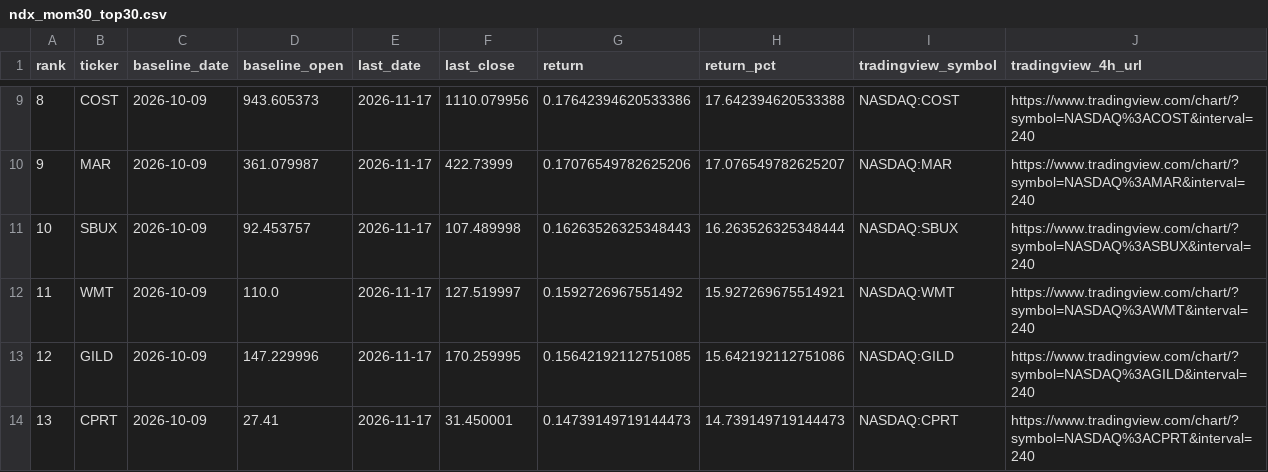
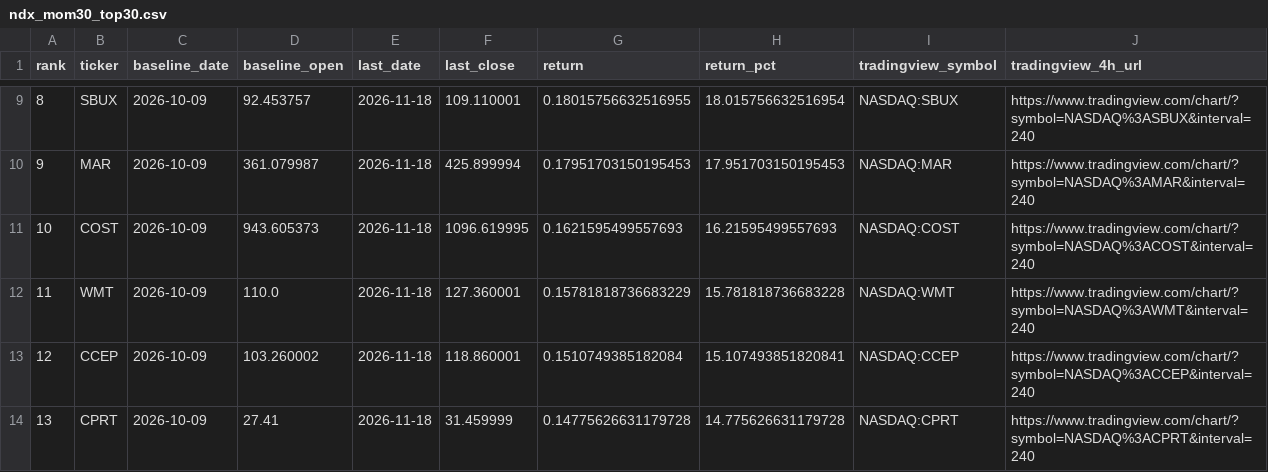
Before and after one commit to lilei785449/ndx-mom30-site, a CSV file: data/ndx_mom30_top30.csv, drawn as a sheet; only a part is shown, gaps mark what is left out; the diff covers the shown part only.

```diff
--- a/data/ndx_mom30_top30.csv
+++ b/data/ndx_mom30_top30.csv
@@ -9,6 +9,6 @@ rank,ticker,baseline_date,baseline_open,last_date,last_close,return,return_pct,t
-8,COST,2026-10-09,943.605373,2026-11-17,1110.079956,0.17642394620533386,17.642394620533388,NASDAQ:COST,https://www.tradingview.com/chart/?symbol=NASDAQ%3ACOST&interval=240
-9,MAR,2026-10-09,361.079987,2026-11-17,422.73999,0.17076549782625206,17.076549782625207,NASDAQ:MAR,https://www.tradingview.com/chart/?symbol=NASDAQ%3AMAR&interval=240
-10,SBUX,2026-10-09,92.453757,2026-11-17,107.489998,0.16263526325348443,16.263526325348444,NASDAQ:SBUX,https://www.tradingview.com/chart/?symbol=NASDAQ%3ASBUX&interval=240
-11,WMT,2026-10-09,110.0,2026-11-17,127.519997,0.1592726967551492,15.927269675514921,NASDAQ:WMT,https://www.tradingview.com/chart/?symbol=NASDAQ%3AWMT&interval=240
-12,GILD,2026-10-09,147.229996,2026-11-17,170.259995,0.15642192112751085,15.642192112751086,NASDAQ:GILD,https://www.tradingview.com/chart/?symbol=NASDAQ%3AGILD&interval=240
-13,CPRT,2026-10-09,27.41,2026-11-17,31.450001,0.14739149719144473,14.739149719144473,NASDAQ:CPRT,https://www.tradingview.com/chart/?symbol=NASDAQ%3ACPRT&interval=240
+8,SBUX,2026-10-09,92.453757,2026-11-18,109.110001,0.18015756632516955,18.015756632516954,NASDAQ:SBUX,https://www.tradingview.com/chart/?symbol=NASDAQ%3ASBUX&interval=240
+9,MAR,2026-10-09,361.079987,2026-11-18,425.899994,0.17951703150195453,17.951703150195453,NASDAQ:MAR,https://www.tradingview.com/chart/?symbol=NASDAQ%3AMAR&interval=240
+10,COST,2026-10-09,943.605373,2026-11-18,1096.619995,0.1621595499557693,16.21595499557693,NASDAQ:COST,https://www.tradingview.com/chart/?symbol=NASDAQ%3ACOST&interval=240
+11,WMT,2026-10-09,110.0,2026-11-18,127.360001,0.15781818736683229,15.781818736683228,NASDAQ:WMT,https://www.tradingview.com/chart/?symbol=NASDAQ%3AWMT&interval=240
+12,CCEP,2026-10-09,103.260002,2026-11-18,118.860001,0.1510749385182084,15.107493851820841,NASDAQ:CCEP,https://www.tradingview.com/chart/?symbol=NASDAQ%3ACCEP&interval=240
+13,CPRT,2026-10-09,27.41,2026-11-18,31.459999,0.14775626631179728,14.775626631179728,NASDAQ:CPRT,https://www.tradingview.com/chart/?symbol=NASDAQ%3ACPRT&interval=240
```
Also changed, not shown: 144 edited cells elsewhere in this file, data/ndx_mom30_all.csv, data/ndx_mom30_history.csv, 2 other files.
